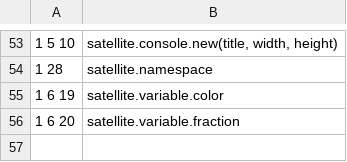
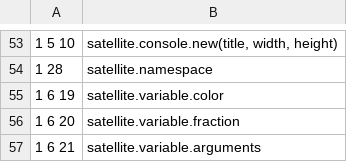
Before and after one commit to satellitemadness1/satellite, a TSV file: words/words_004.tsv, drawn as a sheet; only a part is shown, gaps mark what is left out; the diff names each change by its address in the sheet, - before the commit and + after, or states it on an @@ line.

```diff
--- a/words/words_004.tsv
+++ b/words/words_004.tsv
+row 57: 1 6 21 | satellite.variable.arguments
```
Also changed, not shown: words/words.tsv, 21 other files.
